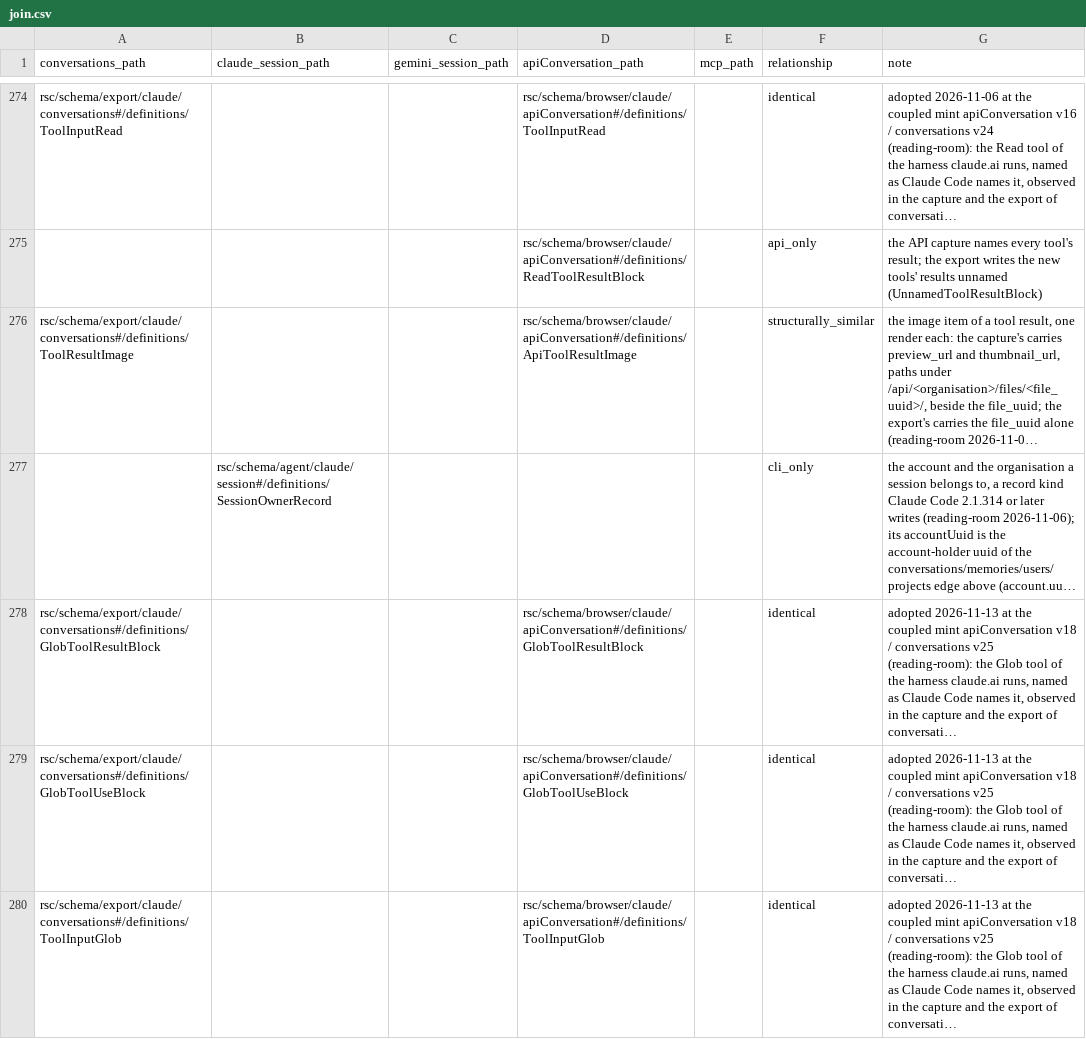
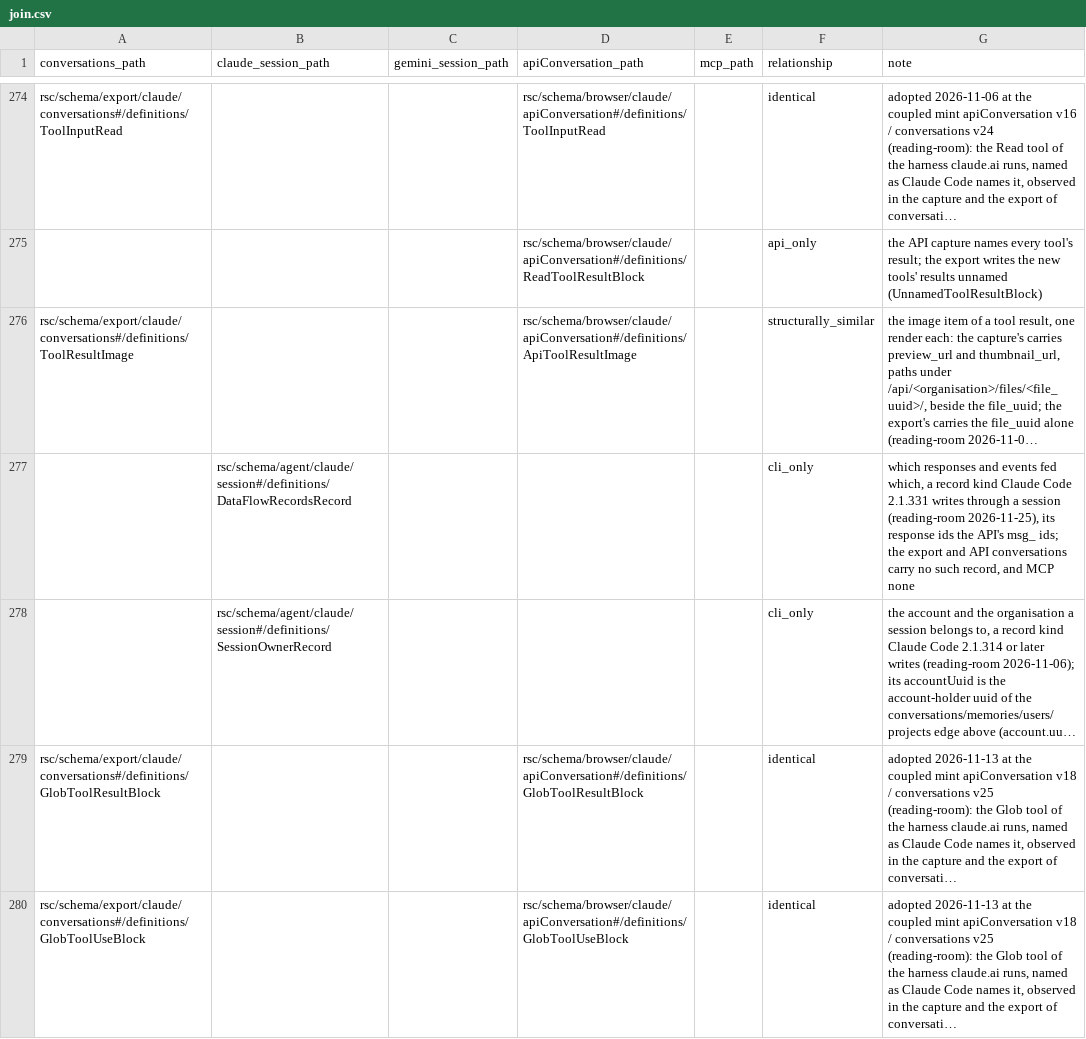
Before and after one commit to rpus/corpus-yoga, a CSV file: rsc/metamodel/join.csv, drawn as a sheet; only a part is shown, gaps mark what is left out; the shorter side is filled out with more unchanged rows; long unchanged cells end in …; the diff names each change by its address in the sheet, - before the commit and + after, or states it on an @@ line.

Commit message:
the claude session family should admit the data-flow-records record (#1160)
* claude session v31 admits the data-flow-records record

Reading-room's live session 380a1912-9383-46d7-8203-2b8d527eb727, of Claude Code 2.1.331, staged
on 2026-11-25, is refused at v30 at its record 10: 400 records of type data-flow-records, a kind
the union did not list - each with v 1, the session's id, and a list of entries naming a response
(msg_ ids, with the earlier responses it lists) or an event (event_ ids, with the tool it ran or
what it touched). v31 admits the kind, closed to the shapes observed, its meaning named as a
reading; join.csv holds it as cli_only, as the other session-only records are.

Validated on reading-room, 2026-11-25, over the staged session's conversion and the 24 held
sessions': v30 refuses the staged one at record 10 and admits the 24; v31 admits all 25.

Signature: reading-room/claude/380a1912
Signature: reading-room

* claude session v31 admits a data-flow entry that names its source

The reader's rehearsal of pull/1160's branch on reading-room, 2026-11-25T131106Z at 74f37135, refused
the live session 380a1912 at v31, record 3714: `records: matches none of: DataFlowResponseEntry,
DataFlowToolEntry, DataFlowTouchEntry`. The session had kept running since the transcript v31 was
closed against, from 3,070 lines to 3,794, and an entry of a fourth shape had appeared:
`{"event_id": "event_6ec428c0-…", "source": {"type": "unknown", "id": null}}`.

v31 admits DataFlowSourceEntry - event_id and source, closed to type, a string, and id, a string or
null - and its descriptions and changelog section count what the 13:11 rehearsal's transcript
holds: 485 records, 489 entries of four shapes.

Validated on reading-room, 2026-11-25, over the 13:11 rehearsal's conversion of the staged session
and the 24 held sessions' conversions: v30 refuses the staged one at record 10, the v31 of 74f37135
at record 3714; this v31 admits all 25.

Signature: reading-room/claude/380a1912
Signature: reading-room

```diff
--- a/rsc/metamodel/join.csv
+++ b/rsc/metamodel/join.csv
+row 277:  | rsc/schema/agent/claude/session#/definitions/DataFlowRecordsRecord |  |  |  | cli_only | which responses and events fed which, a record kind Claude Code 2.1.331 writes through a session (reading-room 2026-11-25), its response ids the API's msg_ ids; the export and API conversations carry no such record, and MCP none
```
Also changed, not shown: 3 other files.
